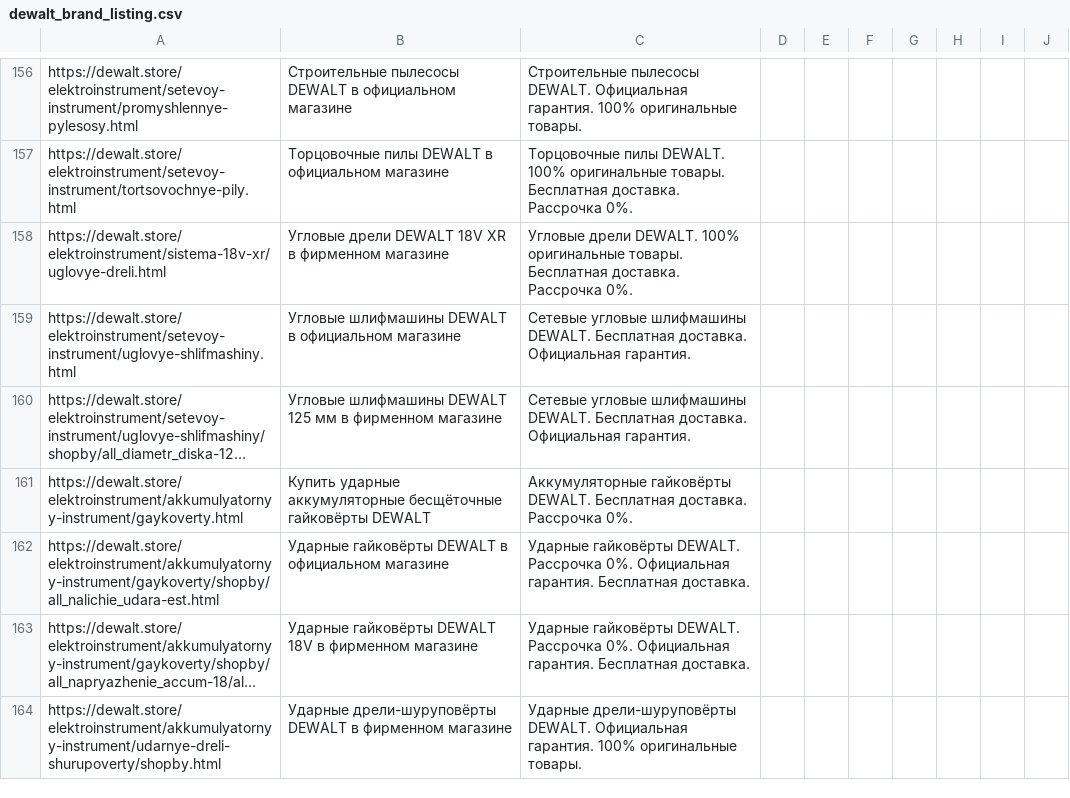
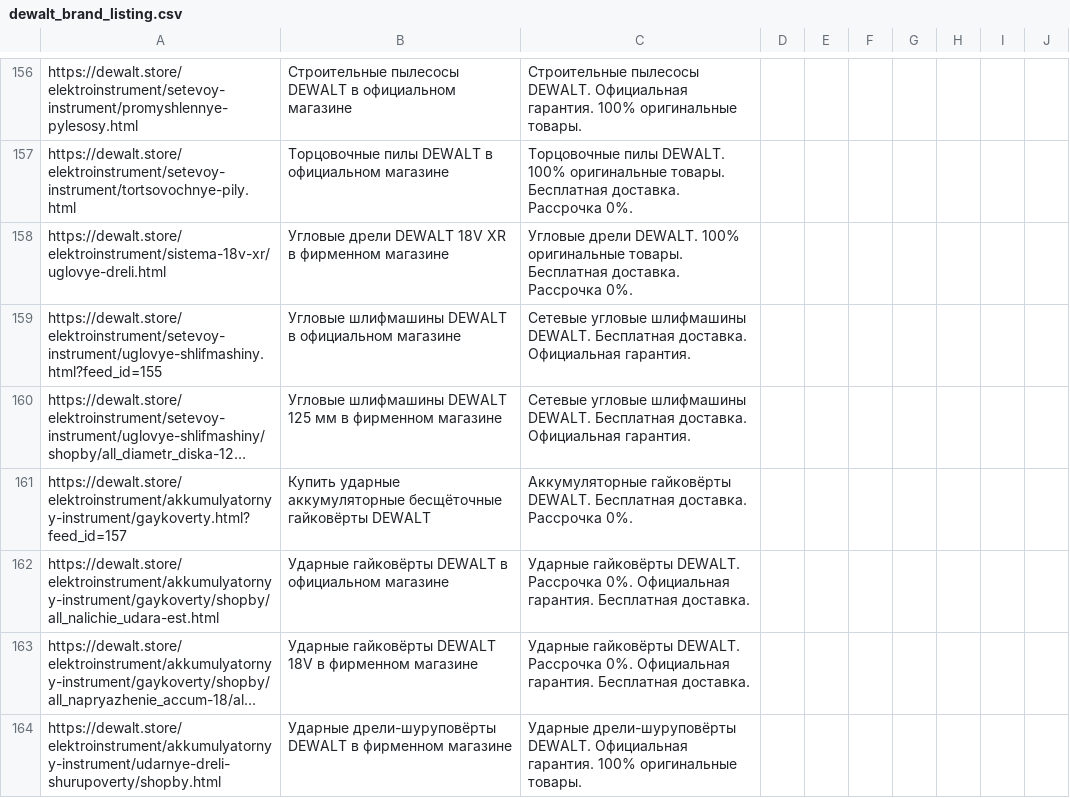
Before and after one commit to untropee/csv, a CSV file: dewalt_brand_listing.csv, drawn as a sheet; only a part is shown, gaps mark what is left out; long unchanged cells end in …; the diff covers the shown part only; the diff names each change by its address in the sheet, - before the commit and + after, or states it on an @@ line.

Commit message:
Update dewalt_brand_listing.csv

```diff
--- a/dewalt_brand_listing.csv
+++ b/dewalt_brand_listing.csv
-A159: https://dewalt.store/elektroinstrument/setevoy-instrument/uglovye-shlifmashiny.html
+A159: https://dewalt.store/elektroinstrument/setevoy-instrument/uglovye-shlifmashiny.html?feed_id=155
-A161: https://dewalt.store/elektroinstrument/akkumulyatornyy-instrument/gaykoverty.html
+A161: https://dewalt.store/elektroinstrument/akkumulyatornyy-instrument/gaykoverty.html?feed_id=157
```
Also changed, not shown: 31 edited cells elsewhere in this file.
